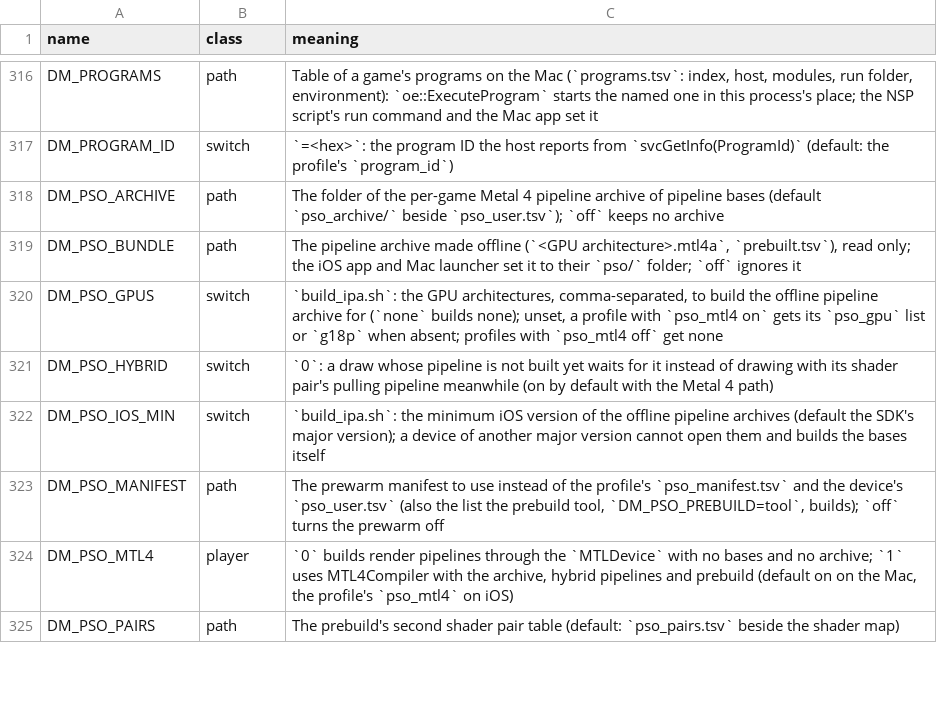
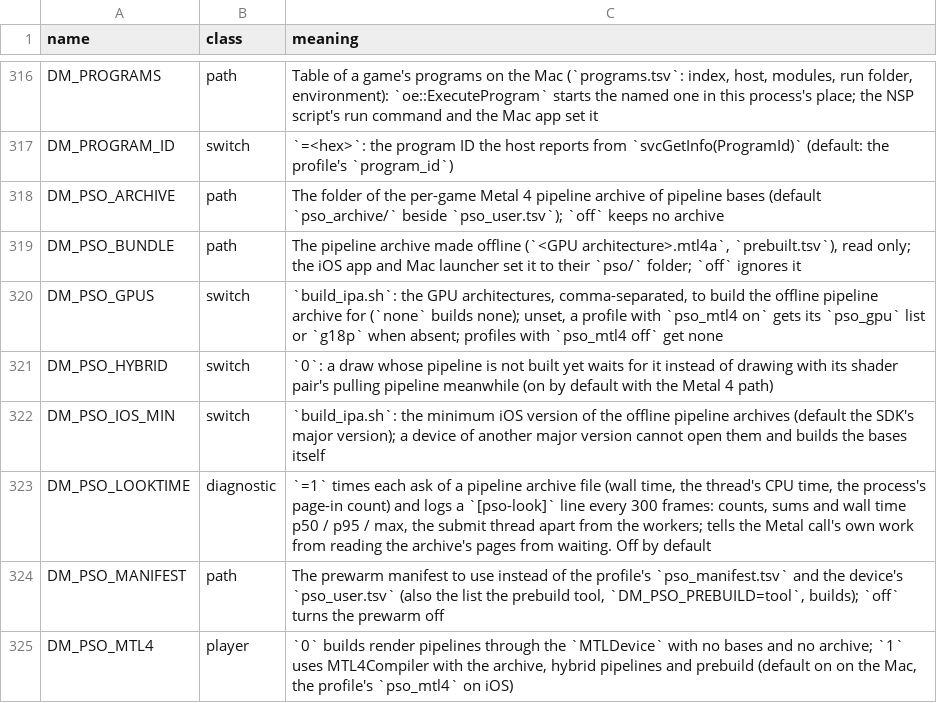
Before and after one commit to ycarogabriel-lgtm/nxnative, a TSV file: docs/env_switches.tsv, drawn as a sheet; only a part is shown, gaps mark what is left out; the shorter side is filled out with more unchanged rows.

```diff
--- a/docs/env_switches.tsv
+++ b/docs/env_switches.tsv
@@ -322,2 +322,3 @@ DM_PSO_HYBRID	switch	`0`: a draw whose pipeline is not built yet waits for it in
 DM_PSO_IOS_MIN	switch	`build_ipa.sh`: the minimum iOS version of the offline pipeline archives (default the SDK's major version); a device of another major version cannot open them and builds the bases itself
+DM_PSO_LOOKTIME	diagnostic	`=1` times each ask of a pipeline archive file (wall time, the thread's CPU time, the process's page-in count) and logs a `[pso-look]` line every 300 frames: counts, sums and wall time p50 / p95 / max, the submit thread apart from the workers; tells the Metal call's own work from reading the archive's pages from waiting. Off by default
 DM_PSO_MANIFEST	path	The prewarm manifest to use instead of the profile's `pso_manifest.tsv` and the device's `pso_user.tsv` (also the list the prebuild tool, `DM_PSO_PREBUILD=tool`, builds); `off` turns the prewarm off
```
Also changed, not shown: 2 other files.
